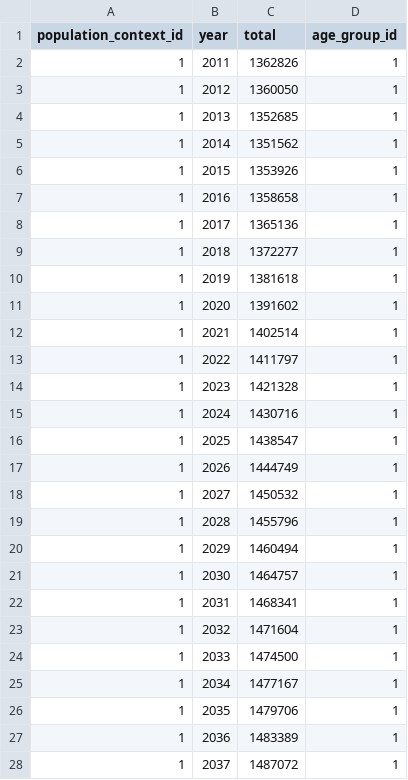
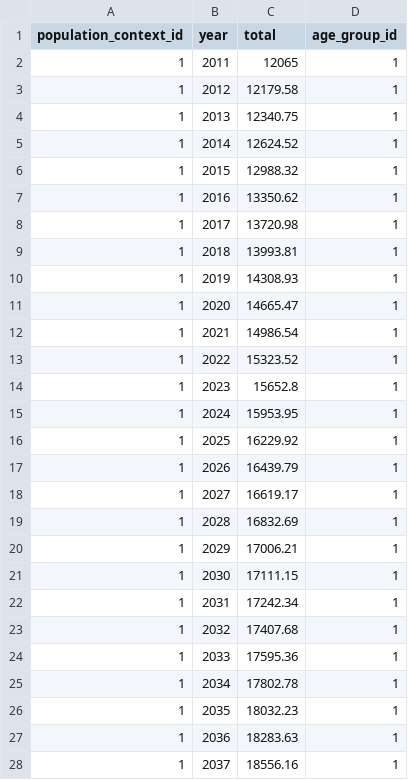
Before and after one commit to leonL/ghg_proof_dashboard, a CSV file: db/data/Demographics/populationByAge.csv, drawn as a sheet; only a part is shown; the diff covers the shown part only.

Commit message:
moncton data

```diff
--- a/db/data/Demographics/populationByAge.csv
+++ b/db/data/Demographics/populationByAge.csv
@@ -1,28 +1,28 @@
 "population_context_id","year","total","age_group_id"
-1,2011,1362826,1
-1,2012,1360050,1
-1,2013,1352685,1
-1,2014,1351562,1
-1,2015,1353926,1
-1,2016,1358658,1
-1,2017,1365136,1
-1,2018,1372277,1
-1,2019,1381618,1
-1,2020,1391602,1
-1,2021,1402514,1
-1,2022,1411797,1
-1,2023,1421328,1
-1,2024,1430716,1
-1,2025,1438547,1
-1,2026,1444749,1
-1,2027,1450532,1
-1,2028,1455796,1
-1,2029,1460494,1
-1,2030,1464757,1
-1,2031,1468341,1
-1,2032,1471604,1
-1,2033,1474500,1
-1,2034,1477167,1
-1,2035,1479706,1
-1,2036,1483389,1
-1,2037,1487072,1
+1,2011,12065,1
+1,2012,12179.58,1
+1,2013,12340.75,1
+1,2014,12624.52,1
+1,2015,12988.32,1
+1,2016,13350.62,1
+1,2017,13720.98,1
+1,2018,13993.81,1
+1,2019,14308.93,1
+1,2020,14665.47,1
+1,2021,14986.54,1
+1,2022,15323.52,1
+1,2023,15652.8,1
+1,2024,15953.95,1
+1,2025,16229.92,1
+1,2026,16439.79,1
+1,2027,16619.17,1
+1,2028,16832.69,1
+1,2029,17006.21,1
+1,2030,17111.15,1
+1,2031,17242.34,1
+1,2032,17407.68,1
+1,2033,17595.36,1
+1,2034,17802.78,1
+1,2035,18032.23,1
+1,2036,18283.63,1
+1,2037,18556.16,1
```
Also changed, not shown: 133 edited cells elsewhere in this file, db/data/Demographics/householdsTotal.csv, db/data/Energy/summaryData.csv, 17 other files.
